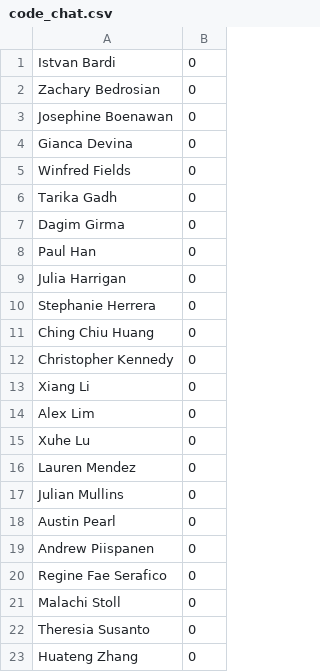
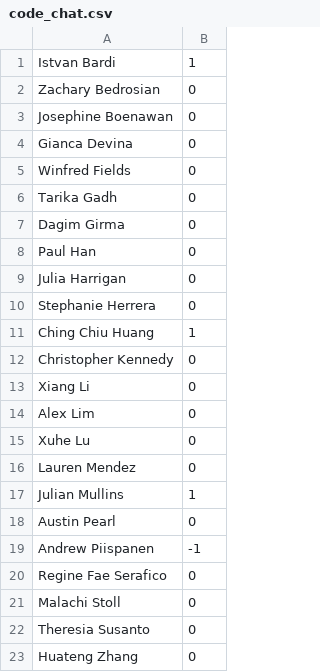
Before and after one commit to jboenawan/mis3640, a CSV file: Miscellaneous/code_chat.csv, drawn as a sheet.

```diff
--- a/Miscellaneous/code_chat.csv
+++ b/Miscellaneous/code_chat.csv
@@ -1,2 +1,2 @@
-Istvan Bardi,0
+Istvan Bardi,1
 Zachary Bedrosian,0
@@ -10,3 +10,3 @@ Julia Harrigan,0
 Stephanie Herrera,0
-Ching Chiu Huang,0
+Ching Chiu Huang,1
 Christopher Kennedy,0
@@ -16,5 +16,5 @@ Xuhe Lu,0
 Lauren Mendez,0
-Julian Mullins,0
+Julian Mullins,1
 Austin Pearl,0
-Andrew Piispanen,0
+Andrew Piispanen,-1
 Regine Fae Serafico,0
```
Also changed, not shown: 1 other file.
